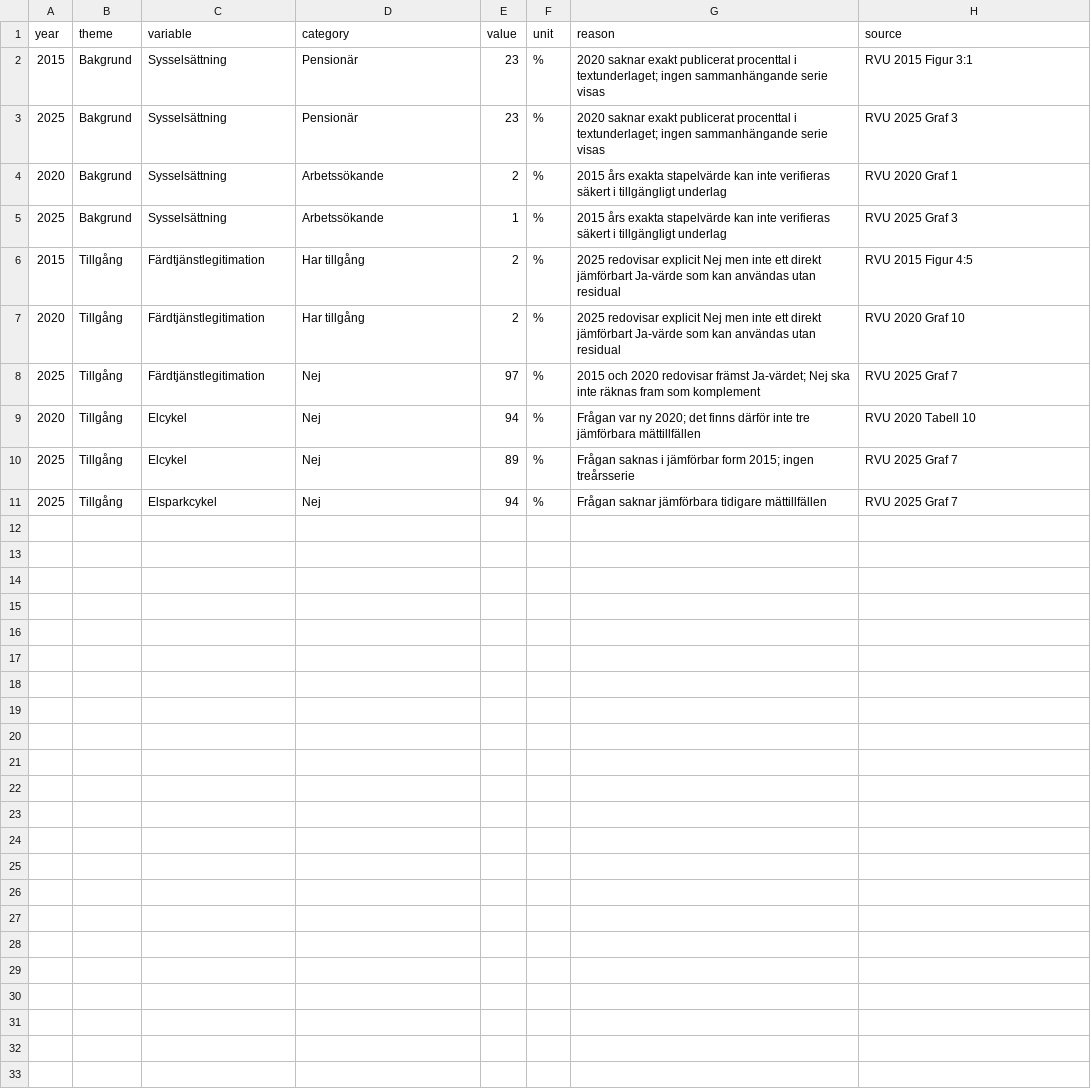
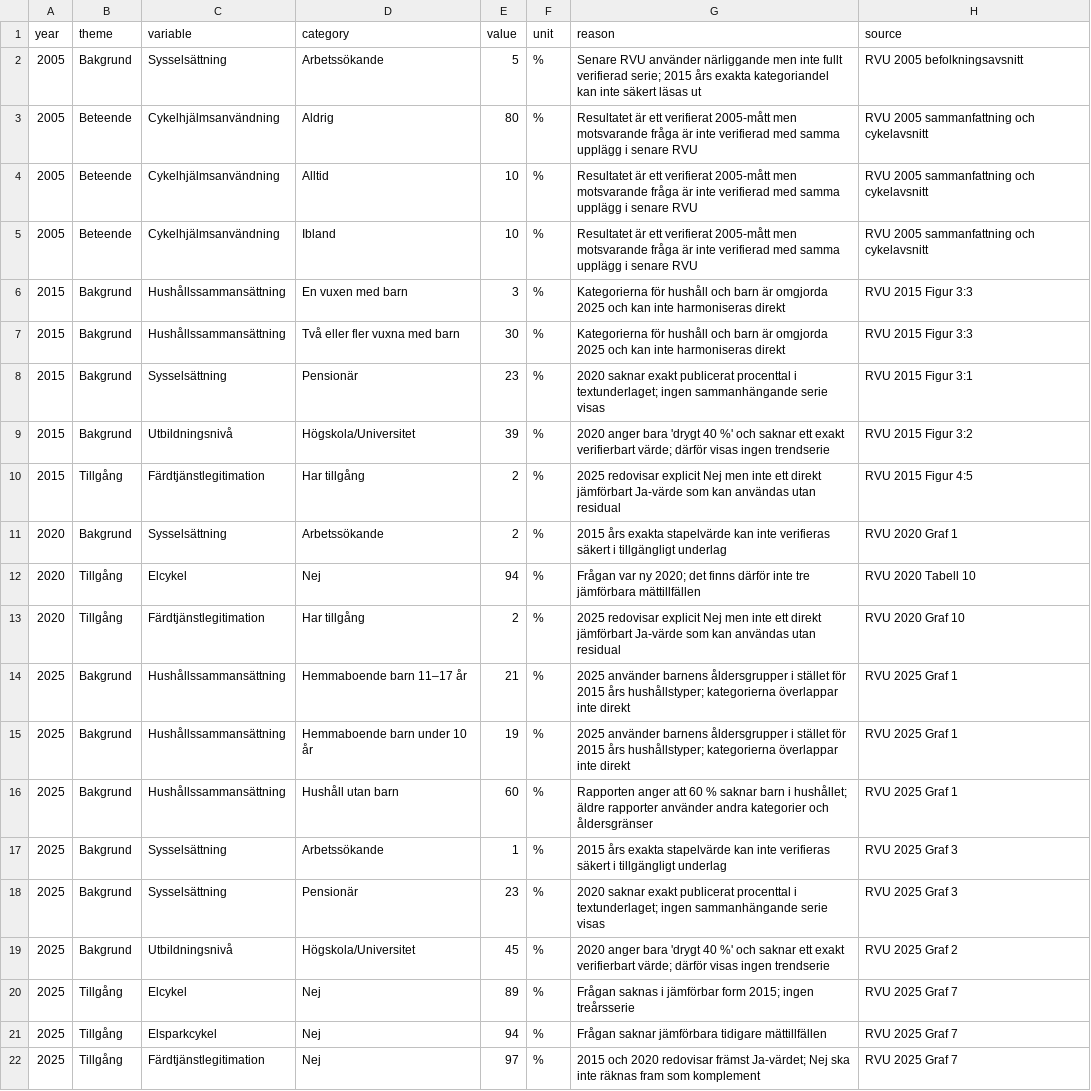
Before and after one commit to Lulea-statistik/resvanor-lulea, a CSV file: docs/data/ovriga_rvu_resultat.csv, drawn as a sheet.

Commit message:
Expand verified non-series RVU results

```diff
--- a/docs/data/ovriga_rvu_resultat.csv
+++ b/docs/data/ovriga_rvu_resultat.csv
@@ -1,11 +1,22 @@
 year,theme,variable,category,value,unit,reason,source
+2005,Bakgrund,Sysselsättning,Arbetssökande,5,%,Senare RVU använder närliggande men inte fullt verifierad serie; 2015 års exakta kategoriandel kan inte säkert läsas ut,RVU 2005 befolkningsavsnitt
+2005,Beteende,Cykelhjälmsanvändning,Aldrig,80,%,Resultatet är ett verifierat 2005-mått men motsvarande fråga är inte verifierad med samma upplägg i senare RVU,RVU 2005 sammanfattning och cykelavsnitt
+2005,Beteende,Cykelhjälmsanvändning,Alltid,10,%,Resultatet är ett verifierat 2005-mått men motsvarande fråga är inte verifierad med samma upplägg i senare RVU,RVU 2005 sammanfattning och cykelavsnitt
+2005,Beteende,Cykelhjälmsanvändning,Ibland,10,%,Resultatet är ett verifierat 2005-mått men motsvarande fråga är inte verifierad med samma upplägg i senare RVU,RVU 2005 sammanfattning och cykelavsnitt
+2015,Bakgrund,Hushållssammansättning,En vuxen med barn,3,%,Kategorierna för hushåll och barn är omgjorda 2025 och kan inte harmoniseras direkt,RVU 2015 Figur 3:3
+2015,Bakgrund,Hushållssammansättning,Två eller fler vuxna med barn,30,%,Kategorierna för hushåll och barn är omgjorda 2025 och kan inte harmoniseras direkt,RVU 2015 Figur 3:3
 2015,Bakgrund,Sysselsättning,Pensionär,23,%,2020 saknar exakt publicerat procenttal i textunderlaget; ingen sammanhängande serie visas,RVU 2015 Figur 3:1
+2015,Bakgrund,Utbildningsnivå,Högskola/Universitet,39,%,2020 anger bara 'drygt 40 %' och saknar ett exakt verifierbart värde; därför visas ingen trendserie,RVU 2015 Figur 3:2
+2015,Tillgång,Färdtjänstlegitimation,Har tillgång,2,%,2025 redovisar explicit Nej men inte ett direkt jämförbart Ja-värde som kan användas utan residual,RVU 2015 Figur 4:5
+2020,Bakgrund,Sysselsättning,Arbetssökande,2,%,2015 års exakta stapelvärde kan inte verifieras säkert i tillgängligt underlag,RVU 2020 Graf 1
+2020,Tillgång,Elcykel,Nej,94,%,Frågan var ny 2020; det finns därför inte tre jämförbara mättillfällen,RVU 2020 Tabell 10
+2020,Tillgång,Färdtjänstlegitimation,Har tillgång,2,%,2025 redovisar explicit Nej men inte ett direkt jämförbart Ja-värde som kan användas utan residual,RVU 2020 Graf 10
+2025,Bakgrund,Hushållssammansättning,Hemmaboende barn 11–17 år,21,%,2025 använder barnens åldersgrupper i stället för 2015 års hushållstyper; kategorierna överlappar inte direkt,RVU 2025 Graf 1
+2025,Bakgrund,Hushållssammansättning,Hemmaboende barn under 10 år,19,%,2025 använder barnens åldersgrupper i stället för 2015 års hushållstyper; kategorierna överlappar inte direkt,RVU 2025 Graf 1
+2025,Bakgrund,Hushållssammansättning,Hushåll utan barn,60,%,Rapporten anger att 60 % saknar barn i hushållet; äldre rapporter använder andra kategorier och åldersgränser,RVU 2025 Graf 1
+2025,Bakgrund,Sysselsättning,Arbetssökande,1,%,2015 års exakta stapelvärde kan inte verifieras säkert i tillgängligt underlag,RVU 2025 Graf 3
 2025,Bakgrund,Sysselsättning,Pensionär,23,%,2020 saknar exakt publicerat procenttal i textunderlaget; ingen sammanhängande serie visas,RVU 2025 Graf 3
-2020,Bakgrund,Sysselsättning,Arbetssökande,2,%,2015 års exakta stapelvärde kan inte verifieras säkert i tillgängligt underlag,RVU 2020 Graf 1
-2025,Bakgrund,Sysselsättning,Arbetssökande,1,%,2015 års exakta stapelvärde kan inte verifieras säkert i tillgängligt underlag,RVU 2025 Graf 3
-2015,Tillgång,Färdtjänstlegitimation,Har tillgång,2,%,2025 redovisar explicit Nej men inte ett direkt jämförbart Ja-värde som kan användas utan residual,RVU 2015 Figur 4:5
-2020,Tillgång,Färdtjänstlegitimation,Har tillgång,2,%,2025 redovisar explicit Nej men inte ett direkt jämförbart Ja-värde som kan användas utan residual,RVU 2020 Graf 10
-2025,Tillgång,Färdtjänstlegitimation,Nej,97,%,2015 och 2020 redovisar främst Ja-värdet; Nej ska inte räknas fram som komplement,RVU 2025 Graf 7
-2020,Tillgång,Elcykel,Nej,94,%,Frågan var ny 2020; det finns därför inte tre jämförbara mättillfällen,RVU 2020 Tabell 10
+2025,Bakgrund,Utbildningsnivå,Högskola/Universitet,45,%,2020 anger bara 'drygt 40 %' och saknar ett exakt verifierbart värde; därför visas ingen trendserie,RVU 2025 Graf 2
 2025,Tillgång,Elcykel,Nej,89,%,Frågan saknas i jämförbar form 2015; ingen treårsserie,RVU 2025 Graf 7
 2025,Tillgång,Elsparkcykel,Nej,94,%,Frågan saknar jämförbara tidigare mättillfällen,RVU 2025 Graf 7
+2025,Tillgång,Färdtjänstlegitimation,Nej,97,%,2015 och 2020 redovisar främst Ja-värdet; Nej ska inte räknas fram som komplement,RVU 2025 Graf 7
```
